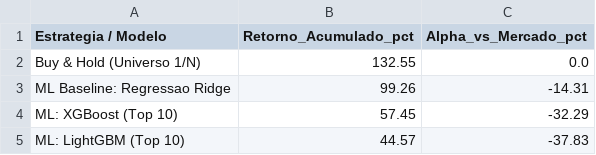
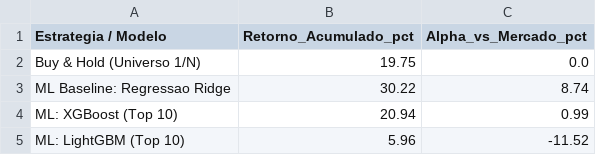
Before and after one commit to pdromls/Quant-ML-B3-Portfolio, a CSV file: outputs/tables/top10_vs_universe_performance.csv, drawn as a sheet.

```diff
--- a/outputs/tables/top10_vs_universe_performance.csv
+++ b/outputs/tables/top10_vs_universe_performance.csv
@@ -1,5 +1,5 @@
 Estrategia / Modelo,Retorno_Acumulado_pct,Alpha_vs_Mercado_pct
-Buy & Hold (Universo 1/N),132.55,0.0
-ML Baseline: Regressao Ridge,99.26,-14.31
-ML: XGBoost (Top 10),57.45,-32.29
-ML: LightGBM (Top 10),44.57,-37.83
+Buy & Hold (Universo 1/N),19.75,0.0
+ML Baseline: Regressao Ridge,30.22,8.74
+ML: XGBoost (Top 10),20.94,0.99
+ML: LightGBM (Top 10),5.96,-11.52
```
Also changed, not shown: data/processed/benchmark_brax11.csv, 30 other files.
